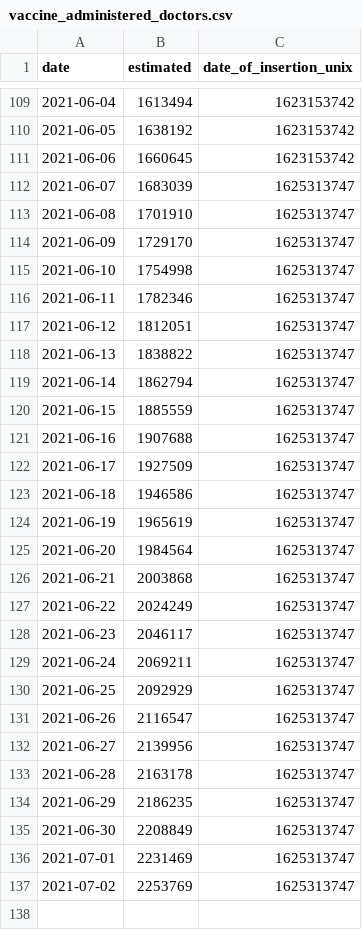
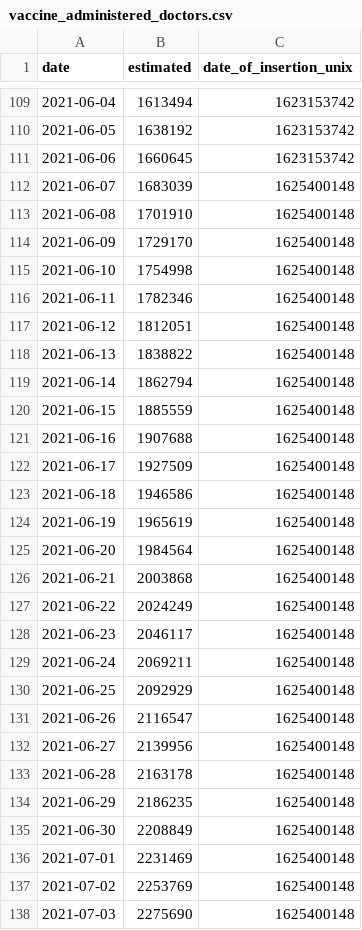
Before and after one commit to Sikerdebaard/netherlands-vaccinations-scraper, a CSV file: vaccine_administered_doctors.csv, drawn as a sheet; only a part is shown, gaps mark what is left out.

```diff
--- a/vaccine_administered_doctors.csv
+++ b/vaccine_administered_doctors.csv
@@ -111,27 +111,28 @@ date,estimated,date_of_insertion_unix
 2021-06-06,1660645,1623153742
-2021-06-07,1683039,1625313747
-2021-06-08,1701910,1625313747
-2021-06-09,1729170,1625313747
-2021-06-10,1754998,1625313747
-2021-06-11,1782346,1625313747
-2021-06-12,1812051,1625313747
-2021-06-13,1838822,1625313747
-2021-06-14,1862794,1625313747
-2021-06-15,1885559,1625313747
-2021-06-16,1907688,1625313747
-2021-06-17,1927509,1625313747
-2021-06-18,1946586,1625313747
-2021-06-19,1965619,1625313747
-2021-06-20,1984564,1625313747
-2021-06-21,2003868,1625313747
-2021-06-22,2024249,1625313747
-2021-06-23,2046117,1625313747
-2021-06-24,2069211,1625313747
-2021-06-25,2092929,1625313747
-2021-06-26,2116547,1625313747
-2021-06-27,2139956,1625313747
-2021-06-28,2163178,1625313747
-2021-06-29,2186235,1625313747
-2021-06-30,2208849,1625313747
-2021-07-01,2231469,1625313747
-2021-07-02,2253769,1625313747
+2021-06-07,1683039,1625400148
+2021-06-08,1701910,1625400148
+2021-06-09,1729170,1625400148
+2021-06-10,1754998,1625400148
+2021-06-11,1782346,1625400148
+2021-06-12,1812051,1625400148
+2021-06-13,1838822,1625400148
+2021-06-14,1862794,1625400148
+2021-06-15,1885559,1625400148
+2021-06-16,1907688,1625400148
+2021-06-17,1927509,1625400148
+2021-06-18,1946586,1625400148
+2021-06-19,1965619,1625400148
+2021-06-20,1984564,1625400148
+2021-06-21,2003868,1625400148
+2021-06-22,2024249,1625400148
+2021-06-23,2046117,1625400148
+2021-06-24,2069211,1625400148
+2021-06-25,2092929,1625400148
+2021-06-26,2116547,1625400148
+2021-06-27,2139956,1625400148
+2021-06-28,2163178,1625400148
+2021-06-29,2186235,1625400148
+2021-06-30,2208849,1625400148
+2021-07-01,2231469,1625400148
+2021-07-02,2253769,1625400148
+2021-07-03,2275690,1625400148
```
Also changed, not shown: augmented/doses_administered_raw.csv, vaccine_administered_ggd.csv, 3 other files.
